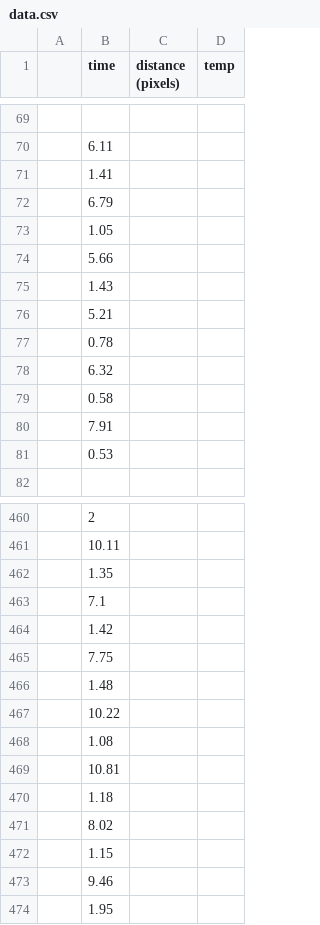
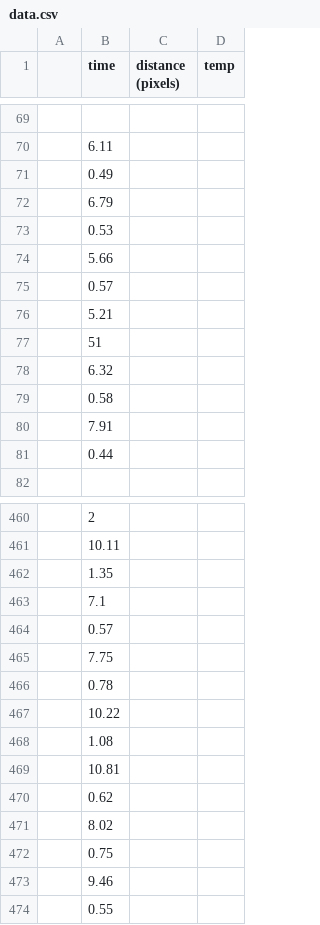
Before and after one commit to r-awada/lab-phy353l, a CSV file: lab3/data.csv, drawn as a sheet; only a part is shown, gaps mark what is left out; removed rows and columns are numbered as before the commit, all else as after; the diff covers the shown part only; the diff names each change by its address in the sheet, - before the commit and + after, or states it on an @@ line.

```diff
--- a/lab3/data.csv
+++ b/lab3/data.csv
-B71 (time): 1.41
+B71 (time): 0.49
-row 73:  | 1.05
@@ row 398 moved to row 73: 0.53 @@
-B75 (time): 1.43
+B75 (time): 0.57
-B77 (time): 0.78
+B77 (time): 51
-B81 (time): 0.53
+B81 (time): 0.44
-B464 (time): 1.42
+B464 (time): 0.57
-B466 (time): 1.48
+B466 (time): 0.78
-row 470:  | 1.18
+row 470:  | 0.62
-row 472:  | 1.15
@@ row 32 moved to row 472: 0.75 @@
-B474 (time): 1.95
+B474 (time): 0.55
```
Also changed, not shown: 7 added rows, 5 removed rows and 21 edited cells elsewhere in this file, 1 other file.
